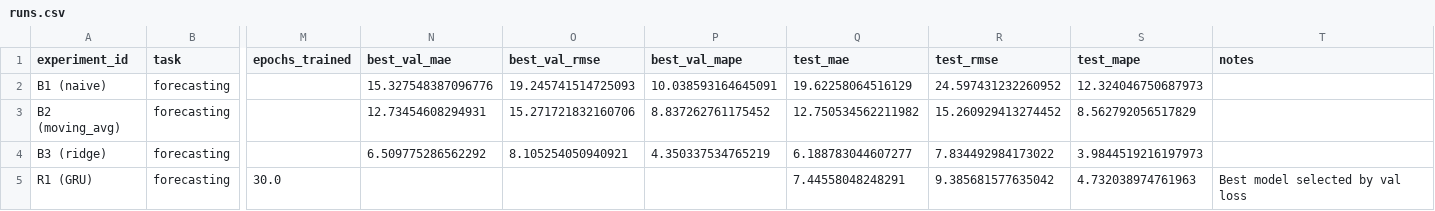
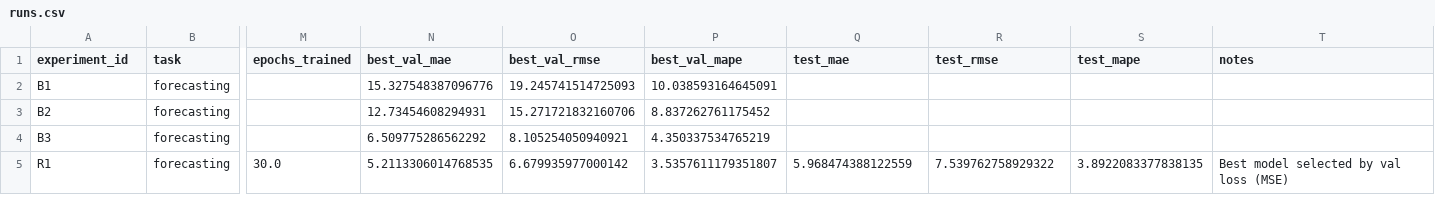
Before and after one commit to vovaovsyanka/dpo, a CSV file: homeworks/HW12/artifacts/runs.csv, drawn as a sheet; only a part is shown, gaps mark what is left out; the diff names each change by its address in the sheet, - before the commit and + after, or states it on an @@ line.

```diff
--- a/homeworks/HW12/artifacts/runs.csv
+++ b/homeworks/HW12/artifacts/runs.csv
-A2 (experiment_id): B1 (naive)
+A2 (experiment_id): B1
-Q2 (test_mae): 19.62258064516129
+Q2 (test_mae): (empty)
-R2 (test_rmse): 24.597431232260952
+R2 (test_rmse): (empty)
-S2 (test_mape): 12.324046750687973
+S2 (test_mape): (empty)
-A3 (experiment_id): B2 (moving_avg)
+A3 (experiment_id): B2
-Q3 (test_mae): 12.750534562211982
+Q3 (test_mae): (empty)
-R3 (test_rmse): 15.260929413274452
+R3 (test_rmse): (empty)
-S3 (test_mape): 8.562792056517829
+S3 (test_mape): (empty)
-A4 (experiment_id): B3 (ridge)
+A4 (experiment_id): B3
-Q4 (test_mae): 6.188783044607277
+Q4 (test_mae): (empty)
-R4 (test_rmse): 7.834492984173022
+R4 (test_rmse): (empty)
-S4 (test_mape): 3.9844519216197973
+S4 (test_mape): (empty)
-A5 (experiment_id): R1 (GRU)
+A5 (experiment_id): R1
-N5 (best_val_mae): (empty)
+N5 (best_val_mae): 5.2113306014768535
-O5 (best_val_rmse): (empty)
+O5 (best_val_rmse): 6.679935977000142
-P5 (best_val_mape): (empty)
+P5 (best_val_mape): 3.5357611179351807
-Q5 (test_mae): 7.44558048248291
+Q5 (test_mae): 5.968474388122559
-R5 (test_rmse): 9.385681577635042
+R5 (test_rmse): 7.539762758929322
-S5 (test_mape): 4.732038974761963
+S5 (test_mape): 3.8922083377838135
-T5 (notes): Best model selected by val loss
+T5 (notes): Best model selected by val loss (MSE)
```
Also changed, not shown: homeworks/HW10-11/artifacts/runs.csv, 9 other files.
